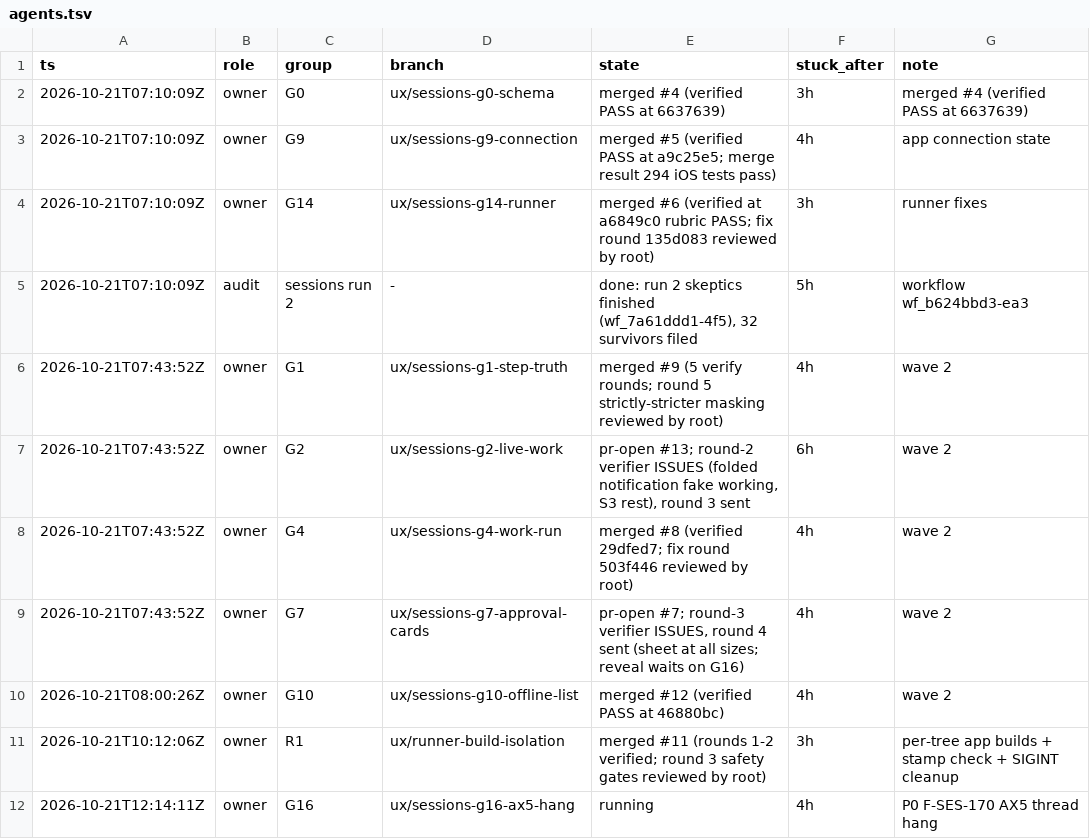
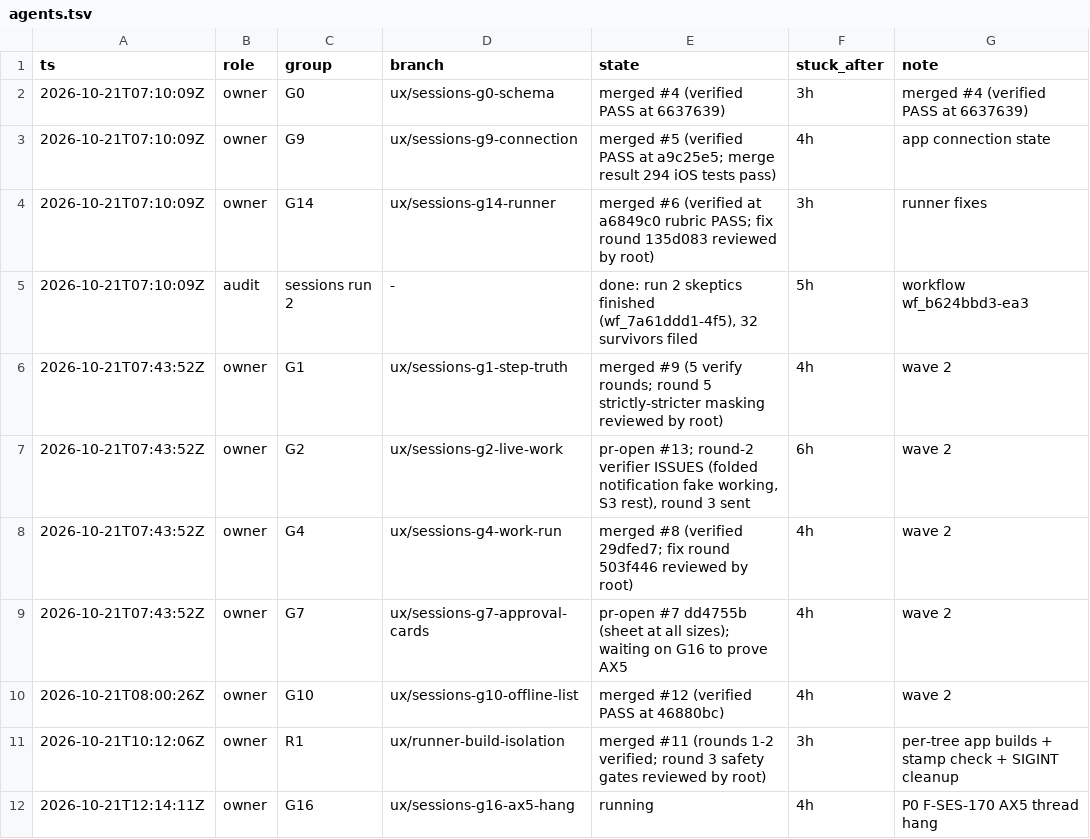
Before and after one commit to IamP5/claudio-bot, a TSV file: docs/ux-program/agents.tsv, drawn as a sheet.

```diff
--- a/docs/ux-program/agents.tsv
+++ b/docs/ux-program/agents.tsv
@@ -8,3 +8,3 @@ ts	role	group	branch	state	stuck_after	note
 2026-10-21T07:43:52Z	owner	G4	ux/sessions-g4-work-run	merged #8 (verified 29dfed7; fix round 503f446 reviewed by root)	4h	wave 2
-2026-10-21T07:43:52Z	owner	G7	ux/sessions-g7-approval-cards	pr-open #7; round-3 verifier ISSUES, round 4 sent (sheet at all sizes; reveal waits on G16)	4h	wave 2
+2026-10-21T07:43:52Z	owner	G7	ux/sessions-g7-approval-cards	pr-open #7 dd4755b (sheet at all sizes); waiting on G16 to prove AX5	4h	wave 2
 2026-10-21T08:00:26Z	owner	G10	ux/sessions-g10-offline-list	merged #12 (verified PASS at 46880bc)	4h	wave 2
```
